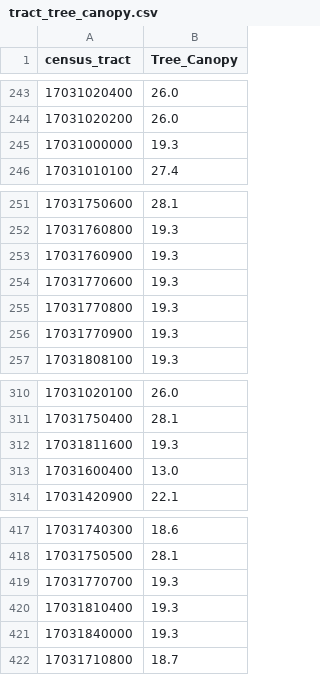
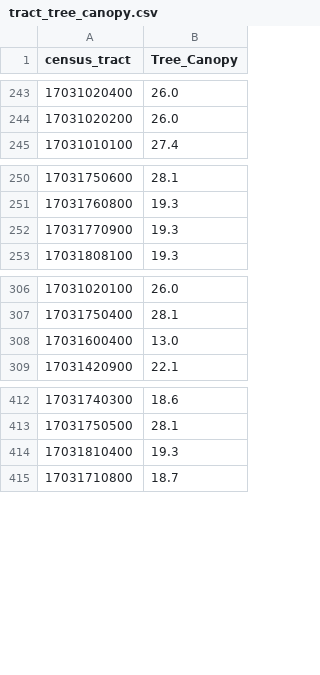
Before and after one commit to YazanBakdash/HealthEquityPredictor, a CSV file: public/tract_tree_canopy.csv, drawn as a sheet; only a part is shown, gaps mark what is left out; the diff names each change by its address in the sheet, - before the commit and + after, or states it on an @@ line.

```diff
--- a/public/tract_tree_canopy.csv
+++ b/public/tract_tree_canopy.csv
-row 245: 17031000000 | 19.3
-row 253: 17031760900 | 19.3
-row 254: 17031770600 | 19.3
-row 255: 17031770800 | 19.3
-row 312: 17031811600 | 19.3
-row 419: 17031770700 | 19.3
-row 421: 17031840000 | 19.3
```
Also changed, not shown: inputs_processed/tract_bike_lane_miles.csv, 3 other files.
